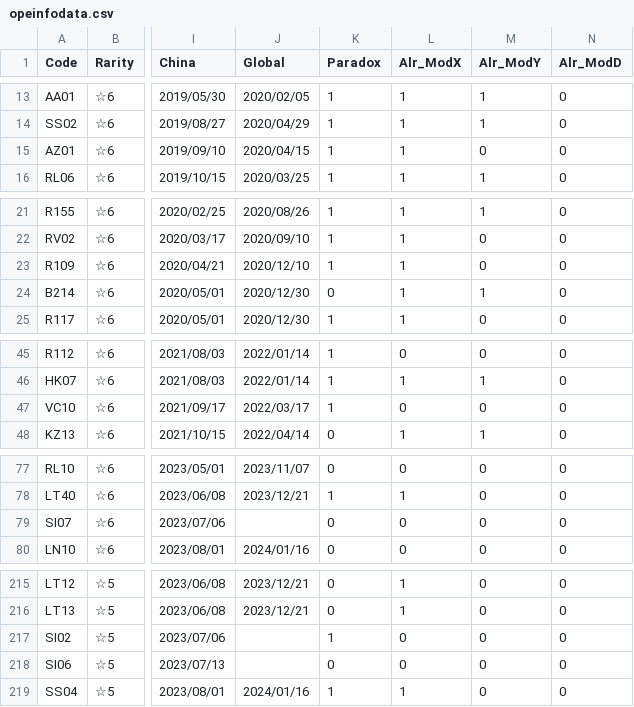
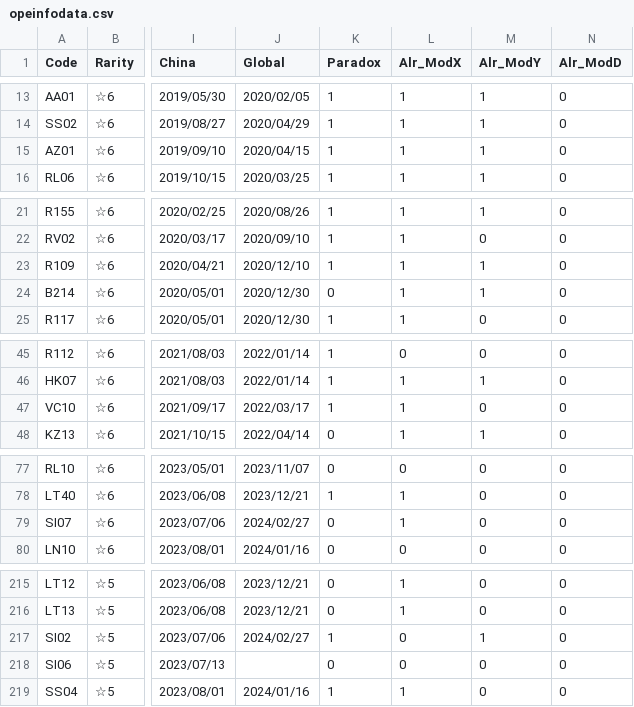
Before and after one commit to ArknightsToolOperatorsManager/InputItem, a CSV file: inputdata/opeinfodata.csv, drawn as a sheet; only a part is shown, gaps mark what is left out; the diff covers the shown part only; the diff names each change by its address in the sheet, - before the commit and + after, or states it on an @@ line.

Commit message:
Update opeinfodata.csv

```diff
--- a/inputdata/opeinfodata.csv
+++ b/inputdata/opeinfodata.csv
-M15 (Alr_ModY): 0
+M15 (Alr_ModY): 1
-M23 (Alr_ModY): 0
+M23 (Alr_ModY): 1
-L47 (Alr_ModX): 0
+L47 (Alr_ModX): 1
-J79 (Global): (empty)
+J79 (Global): 2024/02/27
-L79 (Alr_ModX): 0
+L79 (Alr_ModX): 1
-J217 (Global): (empty)
+J217 (Global): 2024/02/27
-M217 (Alr_ModY): 0
+M217 (Alr_ModY): 1
```
Also changed, not shown: 2 edited cells elsewhere in this file.
